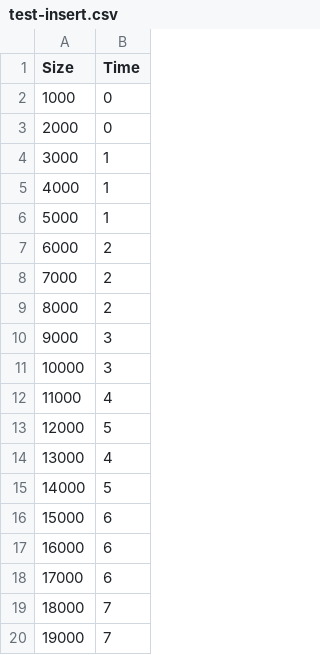
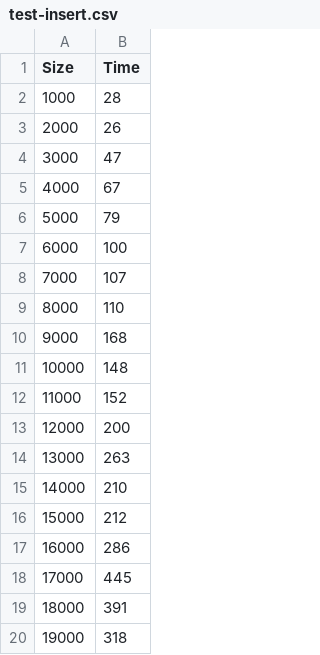
Before and after one commit to WildeDrake/AnalisisDeAlgoritmos-Proyecto2, a CSV file: Item2/test-insert.csv, drawn as a sheet; the diff names each change by its address in the sheet, - before the commit and + after, or states it on an @@ line.

```diff
--- a/Item2/test-insert.csv
+++ b/Item2/test-insert.csv
-B2 (Time): 0
+B2 (Time): 28
-B3 (Time): 0
+B3 (Time): 26
-B4 (Time): 1
+B4 (Time): 47
-B5 (Time): 1
+B5 (Time): 67
-B6 (Time): 1
+B6 (Time): 79
-B7 (Time): 2
+B7 (Time): 100
-B8 (Time): 2
+B8 (Time): 107
-B9 (Time): 2
+B9 (Time): 110
-B10 (Time): 3
+B10 (Time): 168
-B11 (Time): 3
+B11 (Time): 148
-B12 (Time): 4
+B12 (Time): 152
-B13 (Time): 5
+B13 (Time): 200
-B14 (Time): 4
+B14 (Time): 263
-B15 (Time): 5
+B15 (Time): 210
-B16 (Time): 6
+B16 (Time): 212
-B17 (Time): 6
+B17 (Time): 286
-B18 (Time): 6
+B18 (Time): 445
-B19 (Time): 7
+B19 (Time): 391
-B20 (Time): 7
+B20 (Time): 318
```
Also changed, not shown: Item2/test-search.csv, 6 other files.
